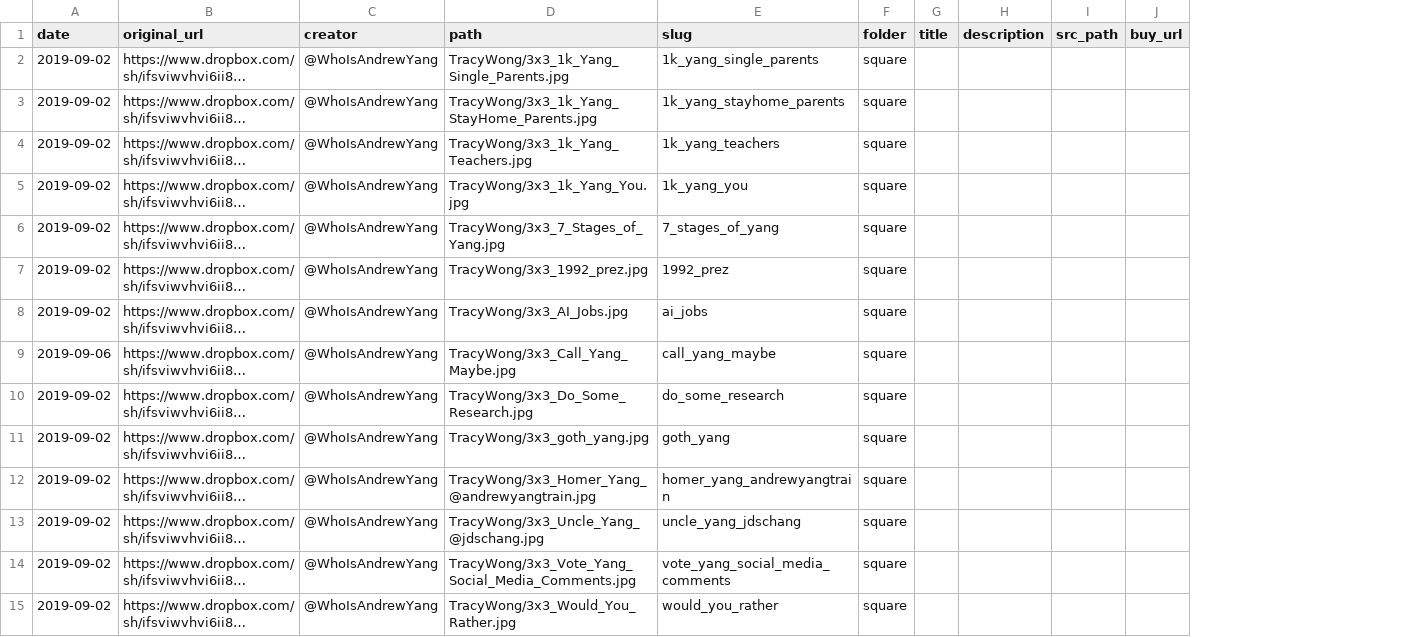
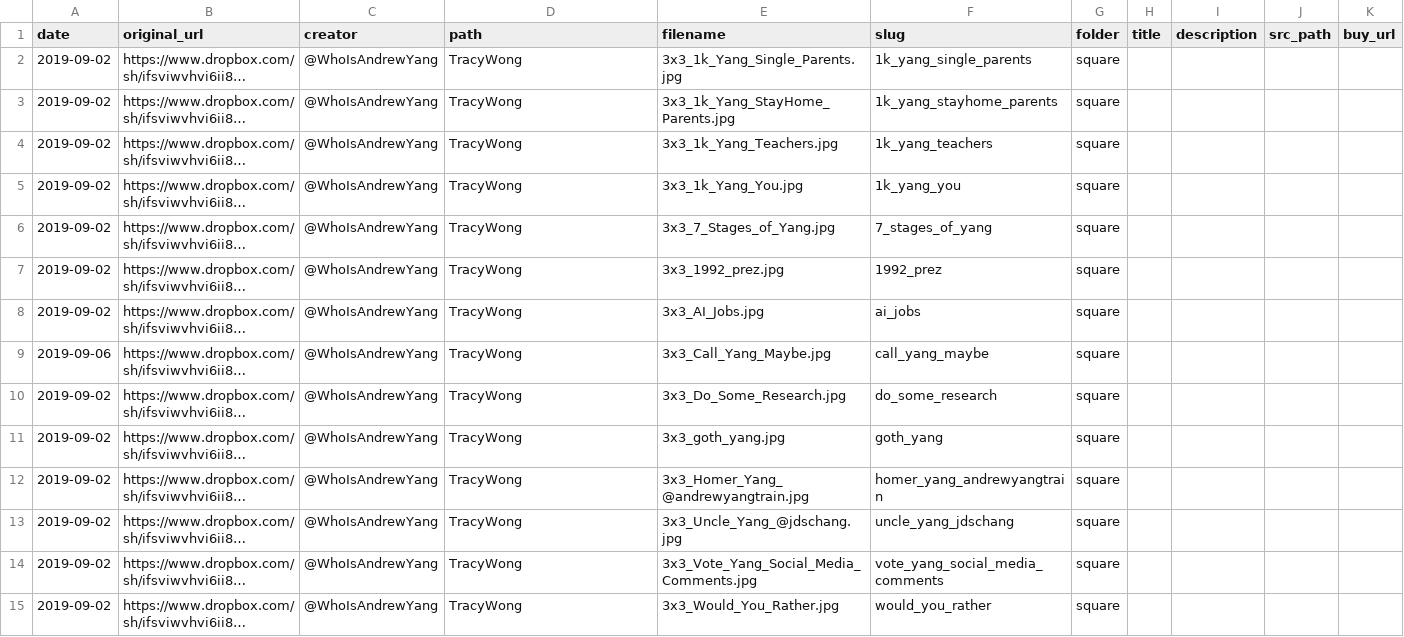
Before and after one commit to mikhuang/yang-prints, a CSV file: data/materials.csv, drawn as a sheet; only a part is shown; long unchanged cells end in …; the diff covers the shown part only; the diff names each change by its address in the sheet, - before the commit and + after, or states it on an @@ line.

Commit message:
change path method

```diff
--- a/data/materials.csv
+++ b/data/materials.csv
+column E (filename), rows 2-15: 3x3_1k_Yang_Single_Parents.jpg | 3x3_1k_Yang_StayHome_Parents.jpg | 3x3_1k_Yang_Teachers.jpg | 3x3_1k_Yang_You.jpg | 3x3_7_Stages_of_Yang.jpg | 3x3_1992_prez.jpg | 3x3_AI_Jobs.jpg | 3x3_Call_Yang_Maybe.jpg | 3x3_Do_Some_Research.jpg | 3x3_goth_yang.jpg | 3x3_Homer_Yang_@andrewyangtrain.jpg | 3x3_Uncle_Yang_@jdschang.jpg | 3x3_Vote_Yang_Social_Media_Comments.jpg | 3x3_Would_You_Rather.jpg
-D2 (path): TracyWong/3x3_1k_Yang_Single_Parents.jpg
+D2 (path): TracyWong
-D3 (path): TracyWong/3x3_1k_Yang_StayHome_Parents.jpg
+D3 (path): TracyWong
-D4 (path): TracyWong/3x3_1k_Yang_Teachers.jpg
+D4 (path): TracyWong
-D5 (path): TracyWong/3x3_1k_Yang_You.jpg
+D5 (path): TracyWong
-D6 (path): TracyWong/3x3_7_Stages_of_Yang.jpg
+D6 (path): TracyWong
-D7 (path): TracyWong/3x3_1992_prez.jpg
+D7 (path): TracyWong
-D8 (path): TracyWong/3x3_AI_Jobs.jpg
+D8 (path): TracyWong
-D9 (path): TracyWong/3x3_Call_Yang_Maybe.jpg
+D9 (path): TracyWong
-D10 (path): TracyWong/3x3_Do_Some_Research.jpg
+D10 (path): TracyWong
-D11 (path): TracyWong/3x3_goth_yang.jpg
+D11 (path): TracyWong
-D12 (path): TracyWong/3x3_Homer_Yang_@andrewyangtrain.jpg
+D12 (path): TracyWong
-D13 (path): TracyWong/3x3_Uncle_Yang_@jdschang.jpg
+D13 (path): TracyWong
-D14 (path): TracyWong/3x3_Vote_Yang_Social_Media_Comments.jpg
+D14 (path): TracyWong
-D15 (path): TracyWong/3x3_Would_You_Rather.jpg
+D15 (path): TracyWong
```
Also changed, not shown: 6 added rows and 53 edited cells elsewhere in this file, 26 other files.
